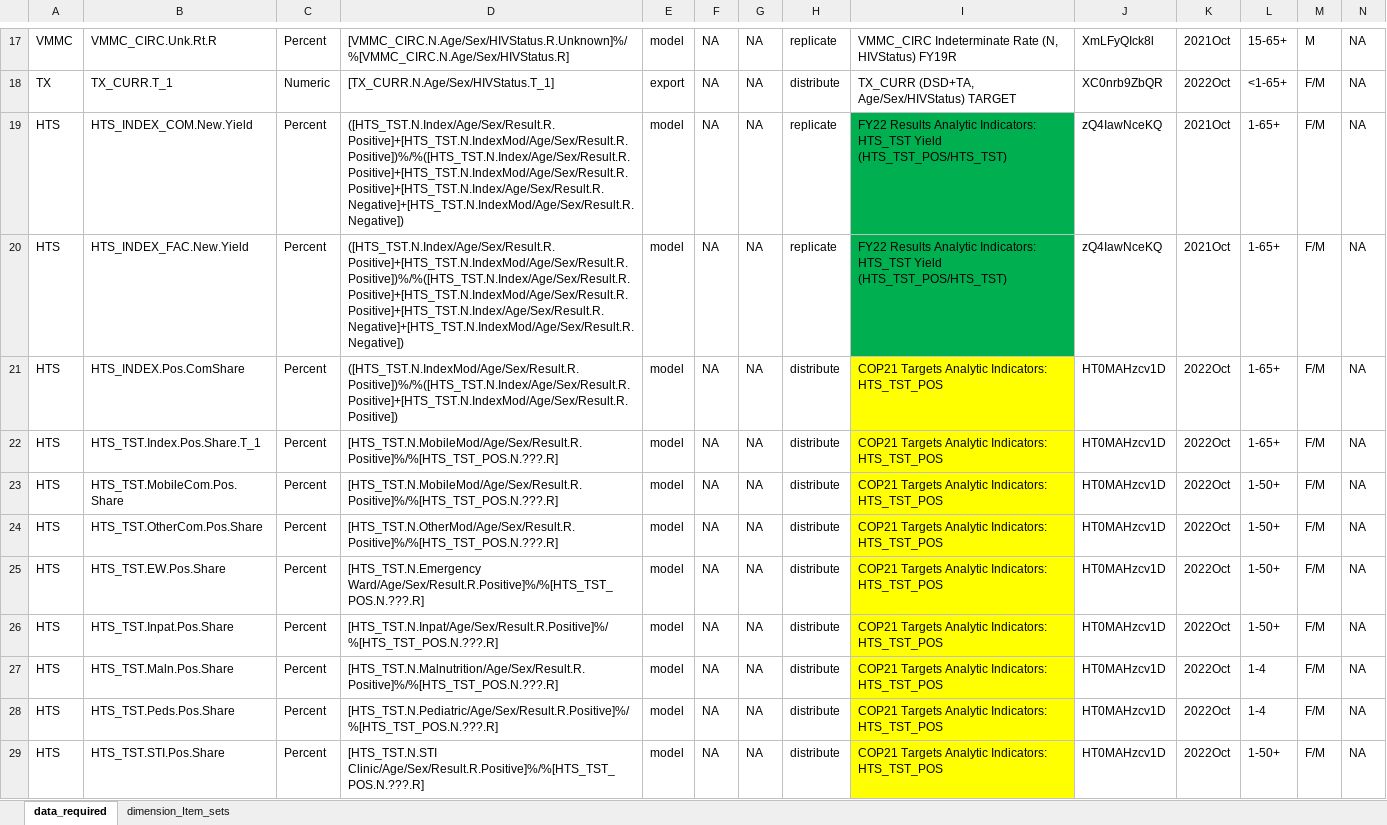
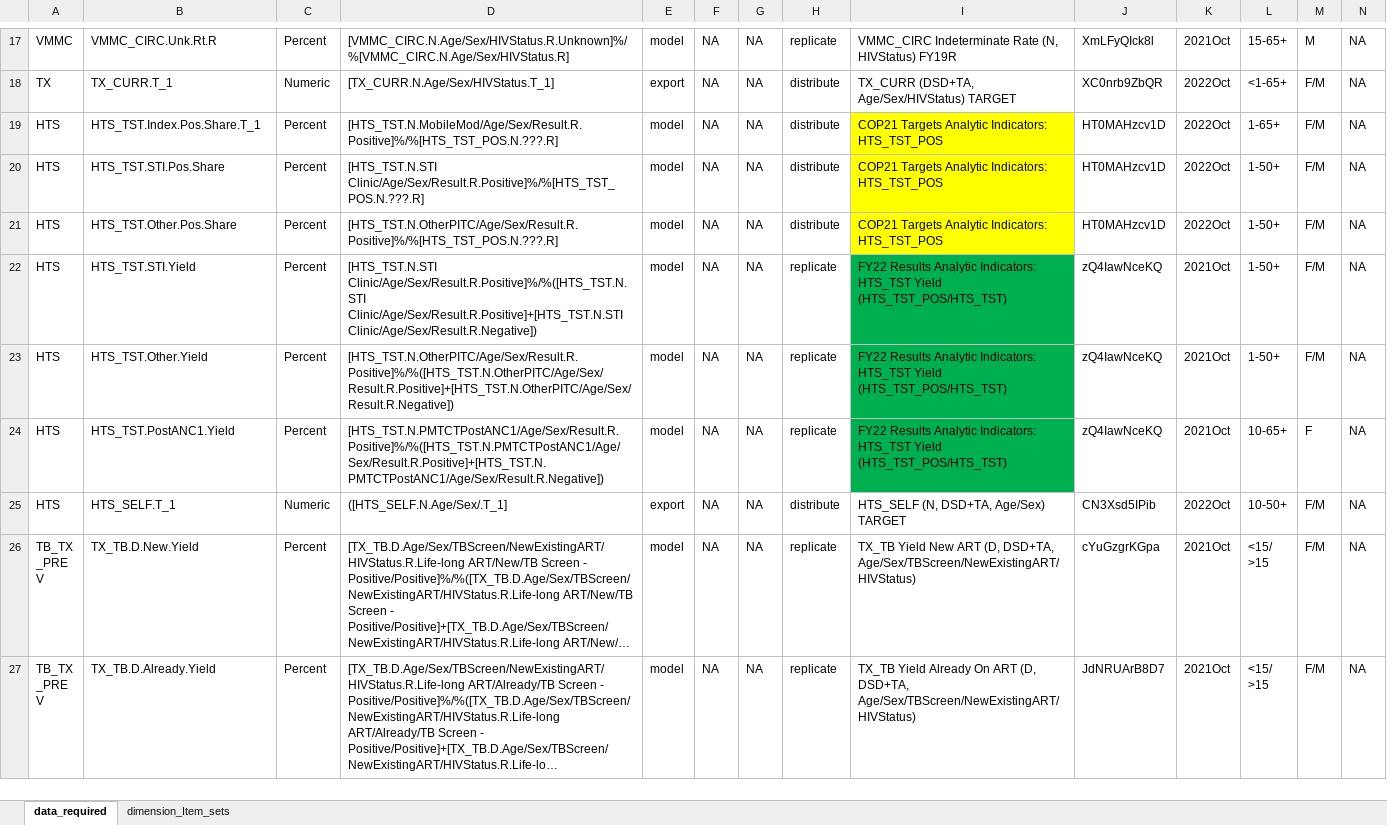
Before and after one commit to pepfar-datim/data-pack-commons, an Excel workbook: data-raw/model_calculations/model_calculations.xlsx, sheet data_required, drawn as a sheet; only a part is shown, gaps mark what is left out; the shorter side is filled out with more unchanged rows; long unchanged cells end in …; values as stored, in another font and other column widths than the file's, no borders; rows hold the shown columns only; the diff covers the shown part only; the diff names each change by its address in the sheet, - before the commit and + after, or states it on an @@ line.

Commit message:
dropped indicators

```diff
--- a/data-raw/model_calculations/model_calculations.xlsx (sheet data_required)
+++ b/data-raw/model_calculations/model_calculations.xlsx (sheet data_required)
-row 19: HTS | HTS_INDEX_COM.New.Yield | Percent | ([HTS_TST.N.Index/Age/Sex/Result.R.Positive]+[HTS_TST.N.IndexMod/Age/Sex/Result.R.Positive])%/%([HTS_TST.N.Index/Age/Sex/Result.R.Positive]+[HTS_TST.N.IndexMod/Age/Sex/Result.R.Positive]+[HTS_TST.N.Index/Age/Sex/Result.R.Negative]+[HTS_TST.N.IndexMod/Age/Sex/Result.R.Negative]) | model | NA | NA | replicate | FY22 Results Analytic Indicators: HTS_TST Yield (HTS_TST_POS/HTS_TST) | zQ4IawNceKQ | 2021Oct | 1-65+ | F/M | NA
-row 20: HTS | HTS_INDEX_FAC.New.Yield | Percent | ([HTS_TST.N.Index/Age/Sex/Result.R.Positive]+[HTS_TST.N.IndexMod/Age/Sex/Result.R.Positive])%/%([HTS_TST.N.Index/Age/Sex/Result.R.Positive]+[HTS_TST.N.IndexMod/Age/Sex/Result.R.Positive]+[HTS_TST.N.Index/Age/Sex/Result.R.Negative]+[HTS_TST.N.IndexMod/Age/Sex/Result.R.Negative]) | model | NA | NA | replicate | FY22 Results Analytic Indicators: HTS_TST Yield (HTS_TST_POS/HTS_TST) | zQ4IawNceKQ | 2021Oct | 1-65+ | F/M | NA
-row 21: HTS | HTS_INDEX.Pos.ComShare | Percent | ([HTS_TST.N.IndexMod/Age/Sex/Result.R.Positive])%/%([HTS_TST.N.Index/Age/Sex/Result.R.Positive]+[HTS_TST.N.IndexMod/Age/Sex/Result.R.Positive]) | model | NA | NA | distribute | COP21 Targets Analytic Indicators: HTS_TST_POS | HT0MAHzcv1D | 2022Oct | 1-65+ | F/M | NA
-row 23: HTS | HTS_TST.MobileCom.Pos.Share | Percent | [HTS_TST.N.MobileMod/Age/Sex/Result.R.Positive]%/%[HTS_TST_POS.N.???.R] | model | NA | NA | distribute | COP21 Targets Analytic Indicators: HTS_TST_POS | HT0MAHzcv1D | 2022Oct | 1-50+ | F/M | NA
-row 24: HTS | HTS_TST.OtherCom.Pos.Share | Percent | [HTS_TST.N.OtherMod/Age/Sex/Result.R.Positive]%/%[HTS_TST_POS.N.???.R] | model | NA | NA | distribute | COP21 Targets Analytic Indicators: HTS_TST_POS | HT0MAHzcv1D | 2022Oct | 1-50+ | F/M | NA
-row 25: HTS | HTS_TST.EW.Pos.Share | Percent | [HTS_TST.N.Emergency Ward/Age/Sex/Result.R.Positive]%/%[HTS_TST_POS.N.???.R] | model | NA | NA | distribute | COP21 Targets Analytic Indicators: HTS_TST_POS | HT0MAHzcv1D | 2022Oct | 1-50+ | F/M | NA
-row 26: HTS | HTS_TST.Inpat.Pos.Share | Percent | [HTS_TST.N.Inpat/Age/Sex/Result.R.Positive]%/%[HTS_TST_POS.N.???.R] | model | NA | NA | distribute | COP21 Targets Analytic Indicators: HTS_TST_POS | HT0MAHzcv1D | 2022Oct | 1-50+ | F/M | NA
-row 27: HTS | HTS_TST.Maln.Pos.Share | Percent | [HTS_TST.N.Malnutrition/Age/Sex/Result.R.Positive]%/%[HTS_TST_POS.N.???.R] | model | NA | NA | distribute | COP21 Targets Analytic Indicators: HTS_TST_POS | HT0MAHzcv1D | 2022Oct | 1-4 | F/M | NA
-row 28: HTS | HTS_TST.Peds.Pos.Share | Percent | [HTS_TST.N.Pediatric/Age/Sex/Result.R.Positive]%/%[HTS_TST_POS.N.???.R] | model | NA | NA | distribute | COP21 Targets Analytic Indicators: HTS_TST_POS | HT0MAHzcv1D | 2022Oct | 1-4 | F/M | NA
```
Also changed, not shown: 8 removed rows elsewhere in this sheet, 2 other files.
